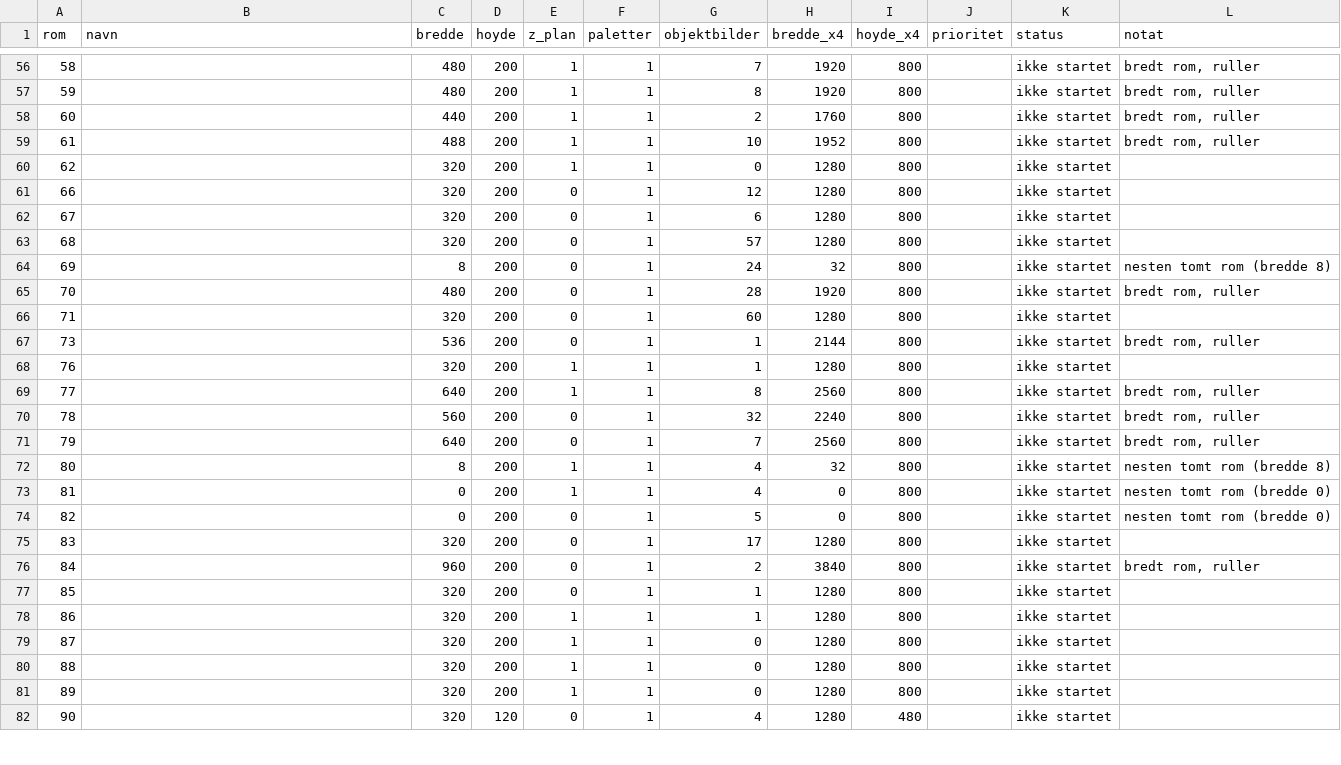
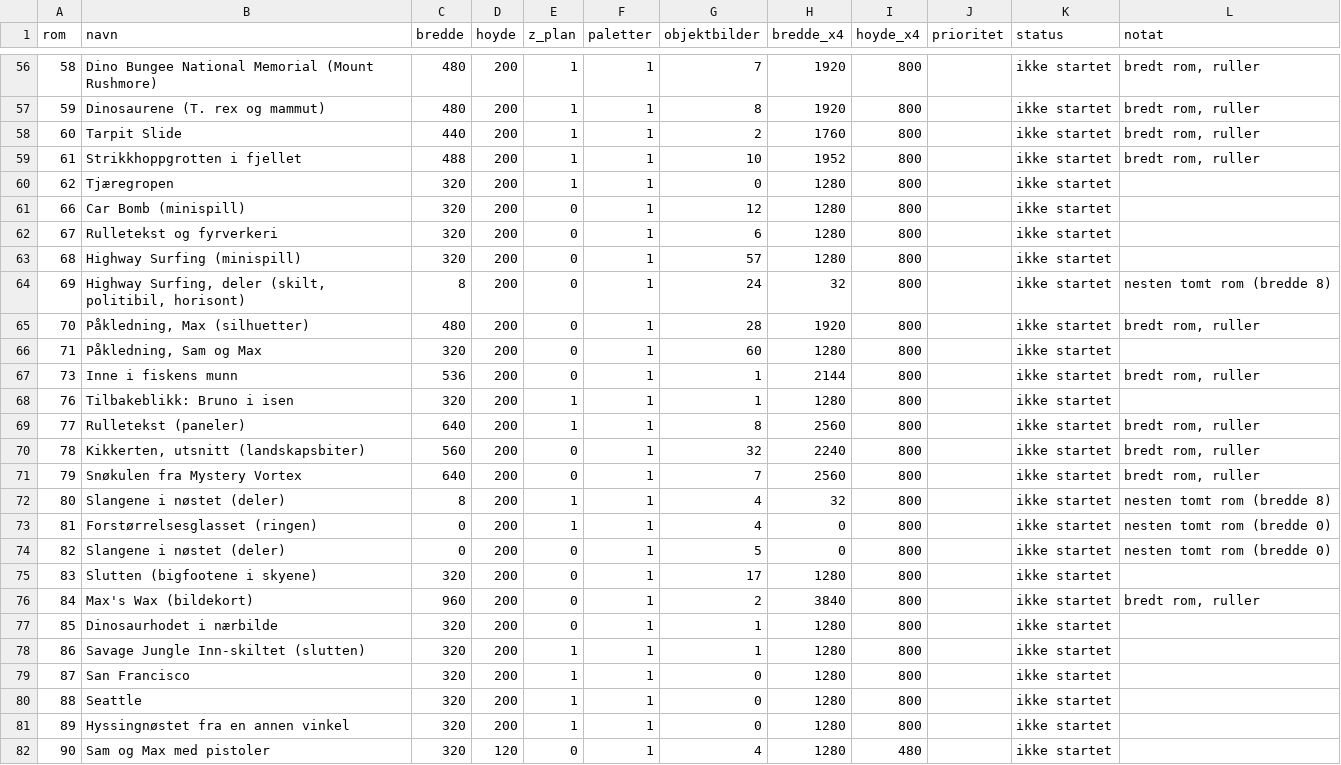
Before and after one commit to Tombonator3000/Sam-Max-HD, a CSV file: docs/rom-oversikt.csv, drawn as a sheet; only a part is shown, gaps mark what is left out; the diff covers the shown part only.

```diff
--- a/docs/rom-oversikt.csv
+++ b/docs/rom-oversikt.csv
@@ -56,27 +56,27 @@ rom,navn,bredde,hoyde,z_plan,paletter,objektbilder,bredde_x4,hoyde_x4,prioritet,
-58,,480,200,1,1,7,1920,800,,ikke startet,"bredt rom, ruller"
-59,,480,200,1,1,8,1920,800,,ikke startet,"bredt rom, ruller"
-60,,440,200,1,1,2,1760,800,,ikke startet,"bredt rom, ruller"
-61,,488,200,1,1,10,1952,800,,ikke startet,"bredt rom, ruller"
-62,,320,200,1,1,0,1280,800,,ikke startet,
-66,,320,200,0,1,12,1280,800,,ikke startet,
-67,,320,200,0,1,6,1280,800,,ikke startet,
-68,,320,200,0,1,57,1280,800,,ikke startet,
-69,,8,200,0,1,24,32,800,,ikke startet,nesten tomt rom (bredde 8)
-70,,480,200,0,1,28,1920,800,,ikke startet,"bredt rom, ruller"
-71,,320,200,0,1,60,1280,800,,ikke startet,
-73,,536,200,0,1,1,2144,800,,ikke startet,"bredt rom, ruller"
-76,,320,200,1,1,1,1280,800,,ikke startet,
-77,,640,200,1,1,8,2560,800,,ikke startet,"bredt rom, ruller"
-78,,560,200,0,1,32,2240,800,,ikke startet,"bredt rom, ruller"
-79,,640,200,0,1,7,2560,800,,ikke startet,"bredt rom, ruller"
-80,,8,200,1,1,4,32,800,,ikke startet,nesten tomt rom (bredde 8)
-81,,0,200,1,1,4,0,800,,ikke startet,nesten tomt rom (bredde 0)
-82,,0,200,0,1,5,0,800,,ikke startet,nesten tomt rom (bredde 0)
-83,,320,200,0,1,17,1280,800,,ikke startet,
-84,,960,200,0,1,2,3840,800,,ikke startet,"bredt rom, ruller"
-85,,320,200,0,1,1,1280,800,,ikke startet,
-86,,320,200,1,1,1,1280,800,,ikke startet,
-87,,320,200,1,1,0,1280,800,,ikke startet,
-88,,320,200,1,1,0,1280,800,,ikke startet,
-89,,320,200,1,1,0,1280,800,,ikke startet,
-90,,320,120,0,1,4,1280,480,,ikke startet,
+58,Dino Bungee National Memorial (Mount Rushmore),480,200,1,1,7,1920,800,,ikke startet,"bredt rom, ruller"
+59,Dinosaurene (T. rex og mammut),480,200,1,1,8,1920,800,,ikke startet,"bredt rom, ruller"
+60,Tarpit Slide,440,200,1,1,2,1760,800,,ikke startet,"bredt rom, ruller"
+61,Strikkhoppgrotten i fjellet,488,200,1,1,10,1952,800,,ikke startet,"bredt rom, ruller"
+62,Tjæregropen,320,200,1,1,0,1280,800,,ikke startet,
+66,Car Bomb (minispill),320,200,0,1,12,1280,800,,ikke startet,
+67,Rulletekst og fyrverkeri,320,200,0,1,6,1280,800,,ikke startet,
+68,Highway Surfing (minispill),320,200,0,1,57,1280,800,,ikke startet,
+69,"Highway Surfing, deler (skilt, politibil, horisont)",8,200,0,1,24,32,800,,ikke startet,nesten tomt rom (bredde 8)
+70,"Påkledning, Max (silhuetter)",480,200,0,1,28,1920,800,,ikke startet,"bredt rom, ruller"
+71,"Påkledning, Sam og Max",320,200,0,1,60,1280,800,,ikke startet,
+73,Inne i fiskens munn,536,200,0,1,1,2144,800,,ikke startet,"bredt rom, ruller"
+76,Tilbakeblikk: Bruno i isen,320,200,1,1,1,1280,800,,ikke startet,
+77,Rulletekst (paneler),640,200,1,1,8,2560,800,,ikke startet,"bredt rom, ruller"
+78,"Kikkerten, utsnitt (landskapsbiter)",560,200,0,1,32,2240,800,,ikke startet,"bredt rom, ruller"
+79,Snøkulen fra Mystery Vortex,640,200,0,1,7,2560,800,,ikke startet,"bredt rom, ruller"
+80,Slangene i nøstet (deler),8,200,1,1,4,32,800,,ikke startet,nesten tomt rom (bredde 8)
+81,Forstørrelsesglasset (ringen),0,200,1,1,4,0,800,,ikke startet,nesten tomt rom (bredde 0)
+82,Slangene i nøstet (deler),0,200,0,1,5,0,800,,ikke startet,nesten tomt rom (bredde 0)
+83,Slutten (bigfootene i skyene),320,200,0,1,17,1280,800,,ikke startet,
+84,Max's Wax (bildekort),960,200,0,1,2,3840,800,,ikke startet,"bredt rom, ruller"
+85,Dinosaurhodet i nærbilde,320,200,0,1,1,1280,800,,ikke startet,
+86,Savage Jungle Inn-skiltet (slutten),320,200,1,1,1,1280,800,,ikke startet,
+87,San Francisco,320,200,1,1,0,1280,800,,ikke startet,
+88,Seattle,320,200,1,1,0,1280,800,,ikke startet,
+89,Hyssingnøstet fra en annen vinkel,320,200,1,1,0,1280,800,,ikke startet,
+90,Sam og Max med pistoler,320,120,0,1,4,1280,480,,ikke startet,
```
Also changed, not shown: 58 edited cells elsewhere in this file, 21 other files.
